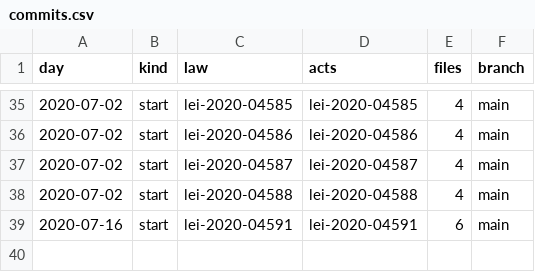
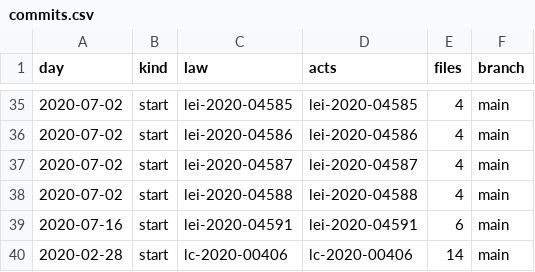
Before and after one commit to lexifina/brazil-lavras-city-law, a CSV file: data/commits.csv, drawn as a sheet; only a part is shown, gaps mark what is left out; the diff names each change by its address in the sheet, - before the commit and + after, or states it on an @@ line.

Commit message:
Documentation, tables, tools and REPRODUCE.md
Appended 1 commits to addf31e56132; corpus sha256 e45fb61167a340b6c7e52783e041555d846877104cee5dec5d6e76a6301f27f7, data retrieved 2026-11-06.

```diff
--- a/data/commits.csv
+++ b/data/commits.csv
+row 40: 2020-02-28 | start | lc-2020-00406 | lc-2020-00406 | 14 | main
```
Also changed, not shown: data/laws.csv, 5 other files.
